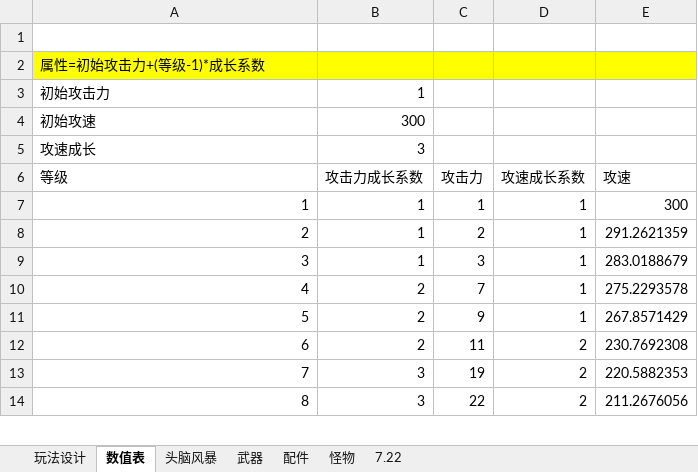
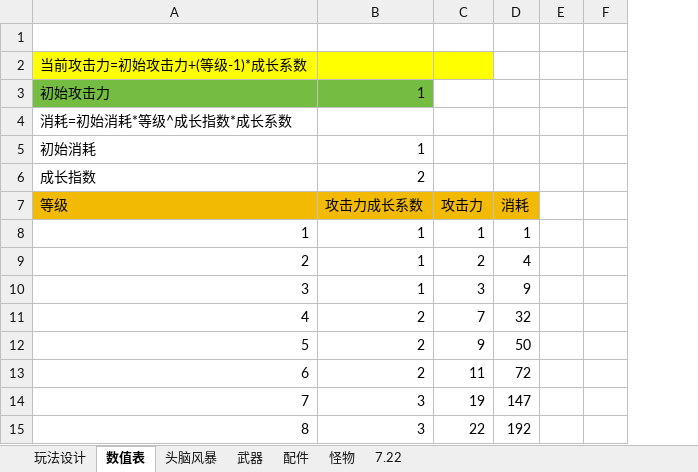
Before and after one commit to liujin-max/NeonWar, an Excel workbook: 表格/工作日志.xlsx, sheet 数值表, drawn as a sheet; only a part is shown; values as stored, in another font and other column widths than the file's, no borders; removed rows and columns are numbered as before the commit, all else as after; the diff covers the shown part only; the diff names each change by its address in the sheet, - before the commit and + after, or states it on an @@ line.

```diff
--- a/表格/工作日志.xlsx (sheet 数值表)
+++ b/表格/工作日志.xlsx (sheet 数值表)
-column D (攻速成长系数), rows 7-14: 1 | 1 | 1 | 1 | 1 | 2 | 2 | 2
-column E (攻速), rows 7-14: 300 | 291.2621359 | 283.0188679 | 275.2293578 | 267.8571429 | 230.7692308 | 220.5882353 | 211.2676056
+column D (消耗), rows 8-15: 1 | 4 | 9 | 32 | 50 | 72 | 147 | 192
+column E, empty
+column F, empty
@@ column A (等级) renumbered between rows 2 and 6 @@
-A3:B3 fill: none
+A3:B3 fill: #75BD42
+row 4: 消耗=初始消耗*等级^成长指数*成长系数
-B5 (攻击力成长系数): 300
+B5 (攻击力成长系数): 1
-B6 (攻击力成长系数): 3
+B6 (攻击力成长系数): 2
-A7:C7 fill: none
+A7:C7 fill: #F2BA02
```
Also changed, not shown: 90 added rows elsewhere in this sheet, formulas that keep their value, 3 other files.
